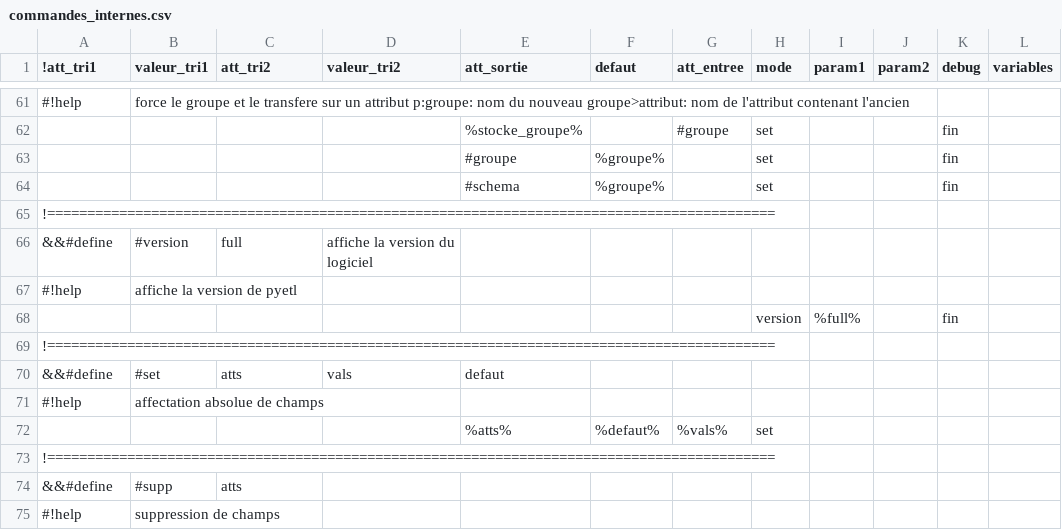
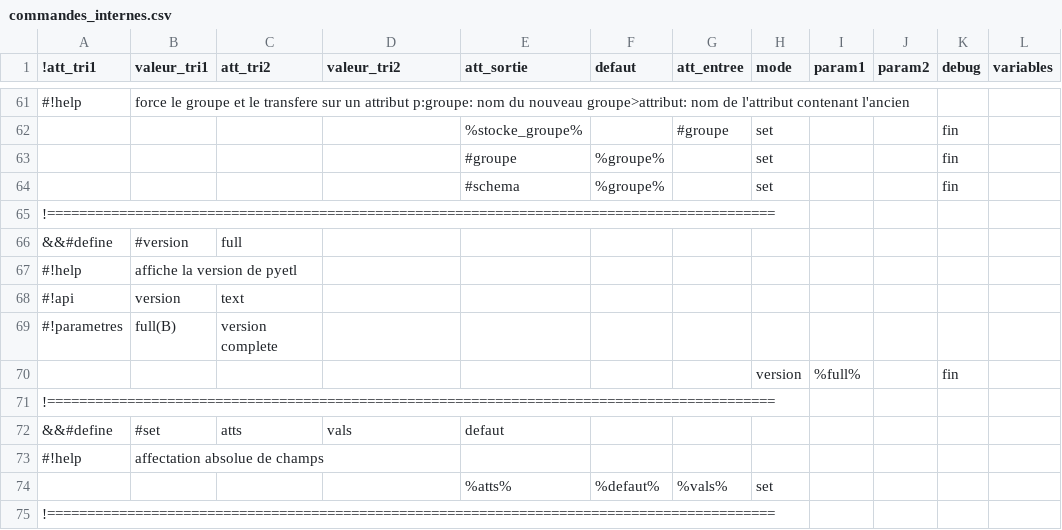
Before and after one commit to service-GCT-EMS/pyetl, a CSV file: pyetl/moteur/fonctions/commandes_internes.csv, drawn as a sheet; only a part is shown, gaps mark what is left out; the shorter side is filled out with more unchanged rows; the diff names each change by its address in the sheet, - before the commit and + after, or states it on an @@ line.

```diff
--- a/pyetl/moteur/fonctions/commandes_internes.csv
+++ b/pyetl/moteur/fonctions/commandes_internes.csv
-D66 (valeur_tri2): affiche la version du logiciel
+D66 (valeur_tri2): (empty)
+row 68: #!api | version | text
+row 69: #!parametres | full(B) | version complete
```
Also changed, not shown: 2 other files.
